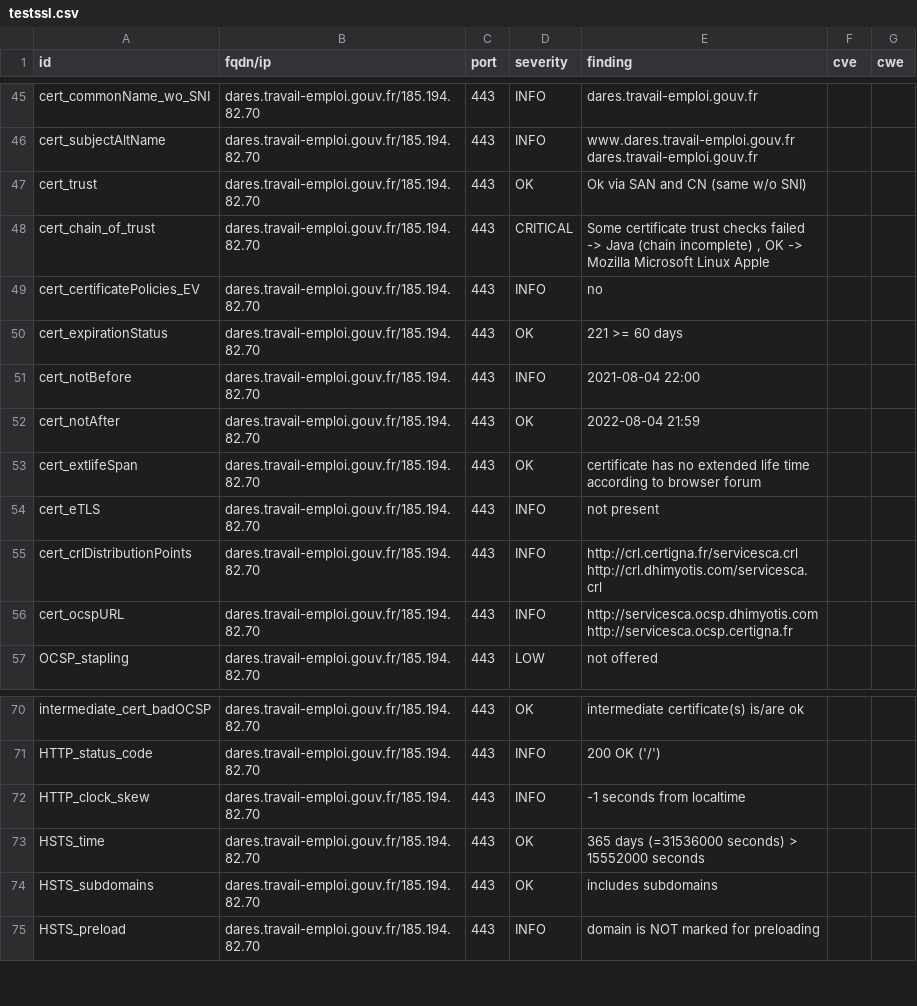
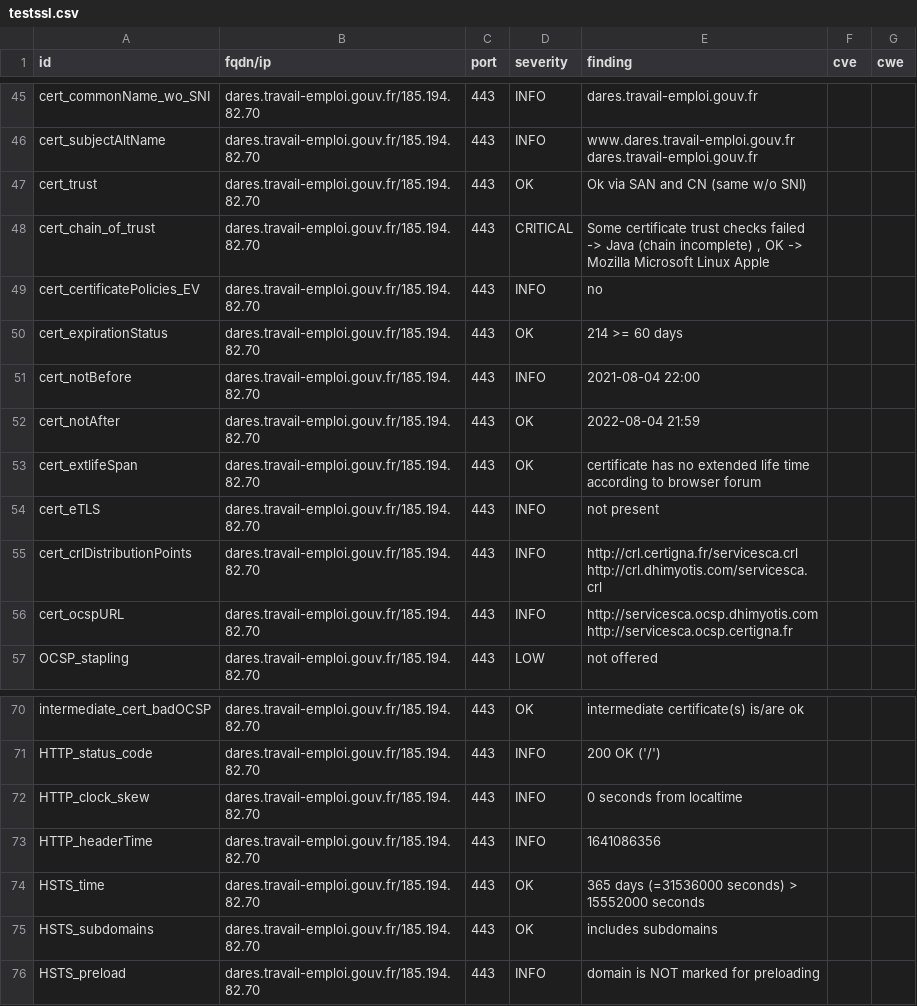
Before and after one commit to SocialGouv/dnum-dashboard, a CSV file: results/aHR0cHM6Ly9kYXJlcy50cmF2YWlsLWVtcGxvaS5nb3V2LmZy/testssl.csv, drawn as a sheet; only a part is shown, gaps mark what is left out.

Commit message:
update: https://dares.travail-emploi.gouv.fr

```diff
--- a/results/aHR0cHM6Ly9kYXJlcy50cmF2YWlsLWVtcGxvaS5nb3V2LmZy/testssl.csv
+++ b/results/aHR0cHM6Ly9kYXJlcy50cmF2YWlsLWVtcGxvaS5nb3V2LmZy/testssl.csv
@@ -49,3 +49,3 @@
 "cert_certificatePolicies_EV","dares.travail-emploi.gouv.fr/185.194.82.70","443","INFO","no","",""
-"cert_expirationStatus","dares.travail-emploi.gouv.fr/185.194.82.70","443","OK","221 >= 60 days","",""
+"cert_expirationStatus","dares.travail-emploi.gouv.fr/185.194.82.70","443","OK","214 >= 60 days","",""
 "cert_notBefore","dares.travail-emploi.gouv.fr/185.194.82.70","443","INFO","2021-08-04 22:00","",""
@@ -71,3 +71,4 @@
 "HTTP_status_code","dares.travail-emploi.gouv.fr/185.194.82.70","443","INFO","200 OK ('/')","",""
-"HTTP_clock_skew","dares.travail-emploi.gouv.fr/185.194.82.70","443","INFO","-1 seconds from localtime","",""
+"HTTP_clock_skew","dares.travail-emploi.gouv.fr/185.194.82.70","443","INFO","0 seconds from localtime","",""
+"HTTP_headerTime","dares.travail-emploi.gouv.fr/185.194.82.70","443","INFO","1641086356","",""
 "HSTS_time","dares.travail-emploi.gouv.fr/185.194.82.70","443","OK","365 days (=31536000 seconds) > 15552000 seconds","",""
```
Also changed, not shown: 7 other files.
